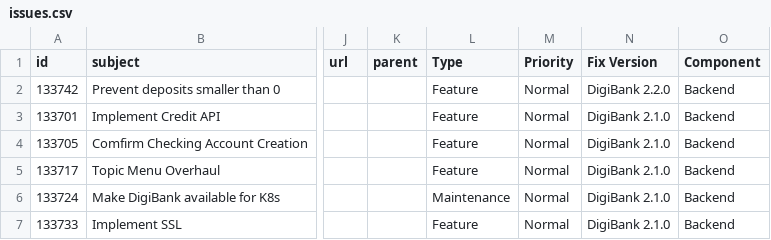
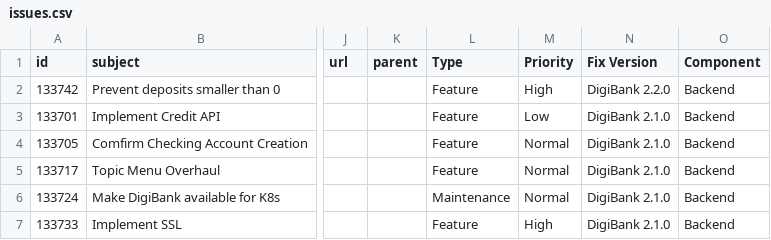
Before and after one commit to guy-mcdonald-ttc/digibank, a CSV file: issues.csv, drawn as a sheet; only a part is shown, gaps mark what is left out; the diff names each change by its address in the sheet, - before the commit and + after, or states it on an @@ line.

Commit message:
Add different priorities for issues

```diff
--- a/issues.csv
+++ b/issues.csv
-M2 (Priority): Normal
+M2 (Priority): High
-M3 (Priority): Normal
+M3 (Priority): Low
-M7 (Priority): Normal
+M7 (Priority): High
```
